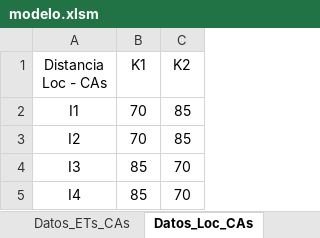
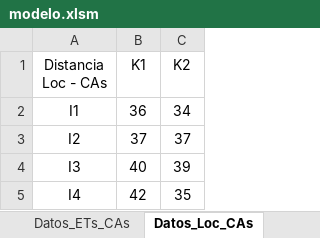
Before and after one commit to PanchoGatti/lome_python, an Excel workbook: modelo.xlsm, sheet Datos_Loc_CAs, drawn as a sheet; values as stored, in another font and other column widths than the file's, no borders; the diff names each change by its address in the sheet, - before the commit and + after, or states it on an @@ line.

```diff
--- a/modelo.xlsm (sheet Datos_Loc_CAs)
+++ b/modelo.xlsm (sheet Datos_Loc_CAs)
-B2 (K1): 70
+B2 (K1): 36
-C2 (K2): 85
+C2 (K2): 34
-B3 (K1): 70
+B3 (K1): 37
-C3 (K2): 85
+C3 (K2): 37
-B4 (K1): 85
+B4 (K1): 40
-C4 (K2): 70
+C4 (K2): 39
-B5 (K1): 85
+B5 (K1): 42
-C5 (K2): 70
+C5 (K2): 35
```
Also changed, not shown: sheet INPUTS_Generales, sheet Datos_Loc_ETs, sheet Analisis_Inputs_Grales, sheet Gen-Cap, sheet Datos_ETs_CAs, formulas that keep their value, Backup/modelo.xlsm, RESULTADOS_Region_CASARES.xlsx, 2 other files.
